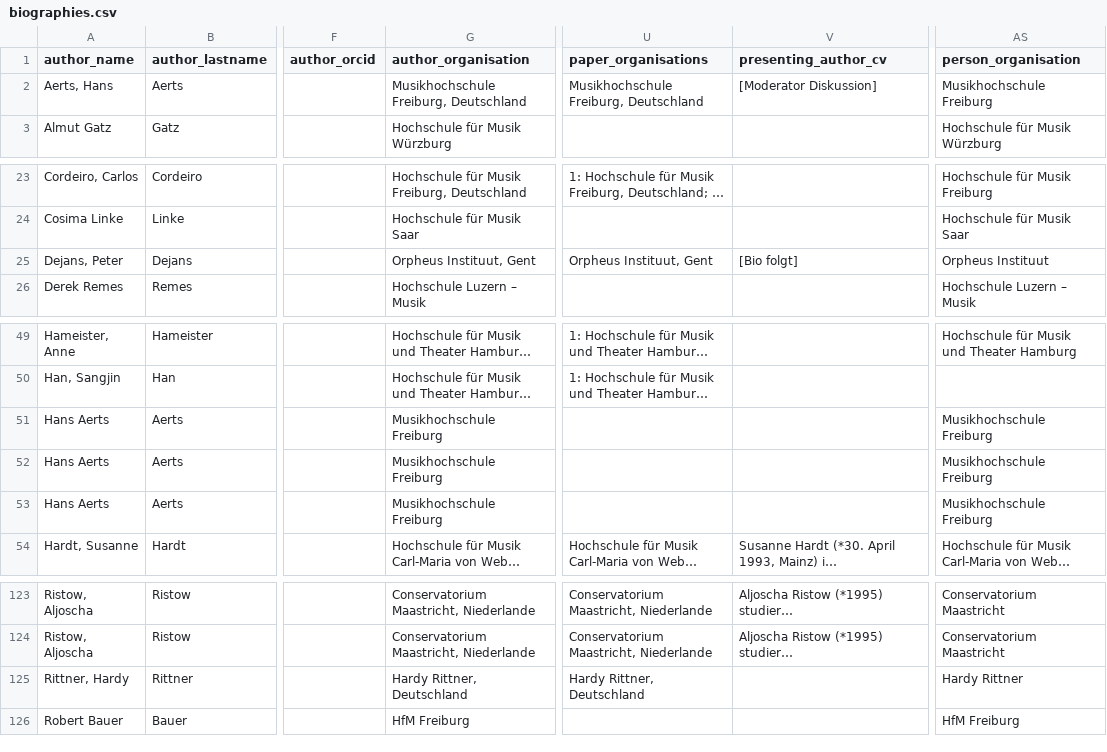
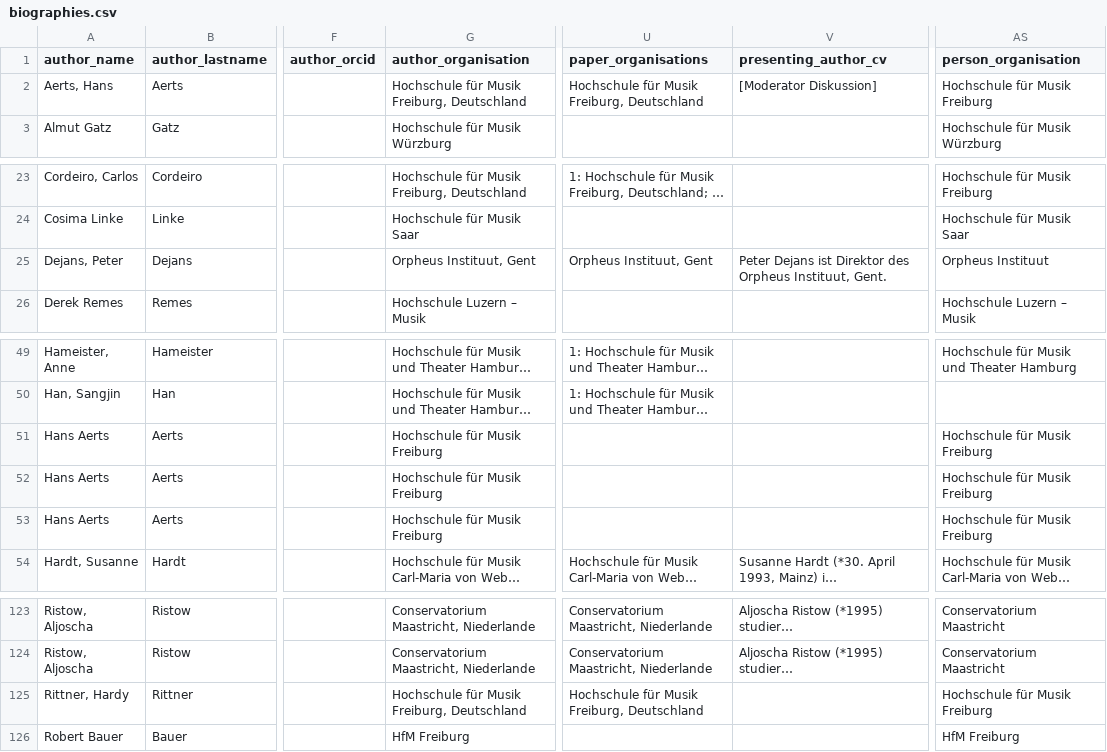
Before and after one commit to tobiashauser/conftool, a CSV file: biographies.csv, drawn as a sheet; only a part is shown, gaps mark what is left out; long unchanged cells end in …; the diff names each change by its address in the sheet, - before the commit and + after, or states it on an @@ line.

Commit message:
Fetched new data

```diff
--- a/biographies.csv
+++ b/biographies.csv
-G2 (author_organisation): Musikhochschule Freiburg, Deutschland
+G2 (author_organisation): Hochschule für Musik Freiburg, Deutschland
-U2 (paper_organisations): Musikhochschule Freiburg, Deutschland
+U2 (paper_organisations): Hochschule für Musik Freiburg, Deutschland
-AS2 (person_organisation): Musikhochschule Freiburg
+AS2 (person_organisation): Hochschule für Musik Freiburg
-V25 (presenting_author_cv): [Bio folgt]
+V25 (presenting_author_cv): Peter Dejans ist Direktor des Orpheus Instituut, Gent.
-G51:G53 (author_organisation): Musikhochschule Freiburg
+G51:G53 (author_organisation): Hochschule für Musik Freiburg
-AS51:AS53 (person_organisation): Musikhochschule Freiburg
+AS51:AS53 (person_organisation): Hochschule für Musik Freiburg
-G125 (author_organisation): Hardy Rittner, Deutschland
+G125 (author_organisation): Hochschule für Musik Freiburg, Deutschland
-U125 (paper_organisations): Hardy Rittner, Deutschland
+U125 (paper_organisations): Hochschule für Musik Freiburg, Deutschland
-AS125 (person_organisation): Hardy Rittner
+AS125 (person_organisation): Hochschule für Musik Freiburg
```
Also changed, not shown: 1 other file.
